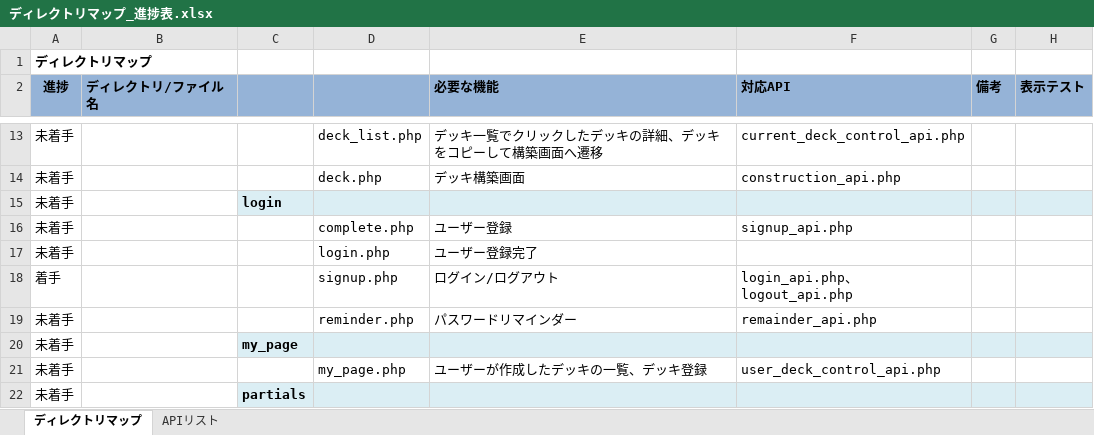
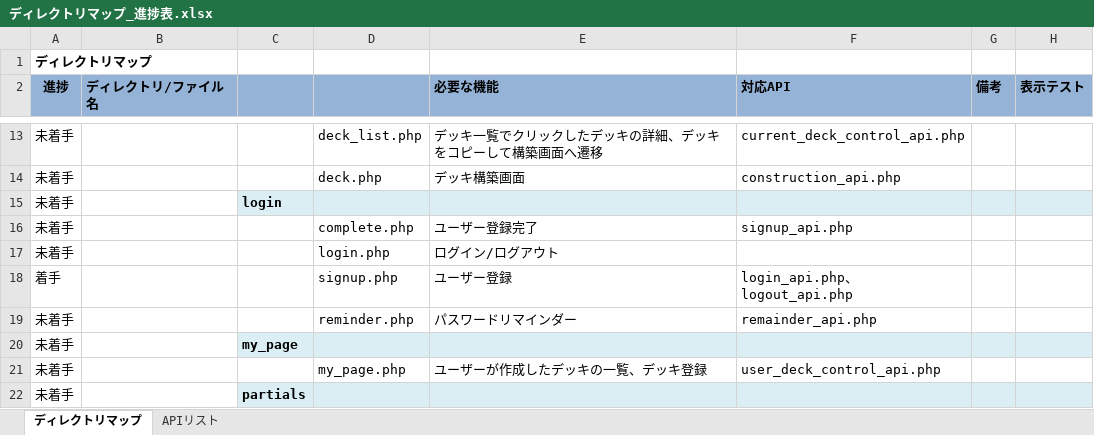
Before and after one commit to iehara0054/LineStrikeDeckManager, an Excel workbook: ディレクトリマップ_進捗表.xlsx, sheet ディレクトリマップ, drawn as a sheet; only a part is shown, gaps mark what is left out; values as stored, in another font and other column widths than the file's, no borders; conditional formats not drawn; the diff names each change by its address in the sheet, - before the commit and + after, or states it on an @@ line.

Commit message:
ディレクトリマップ修正

```diff
--- a/ディレクトリマップ_進捗表.xlsx (sheet ディレクトリマップ)
+++ b/ディレクトリマップ_進捗表.xlsx (sheet ディレクトリマップ)
-E16 (必要な機能): ユーザー登録
+E16 (必要な機能): ユーザー登録完了
-E17 (必要な機能): ユーザー登録完了
+E17 (必要な機能): ログイン/ログアウト
-E18 (必要な機能): ログイン/ログアウト
+E18 (必要な機能): ユーザー登録
```
Also changed, not shown: 1 other file.
